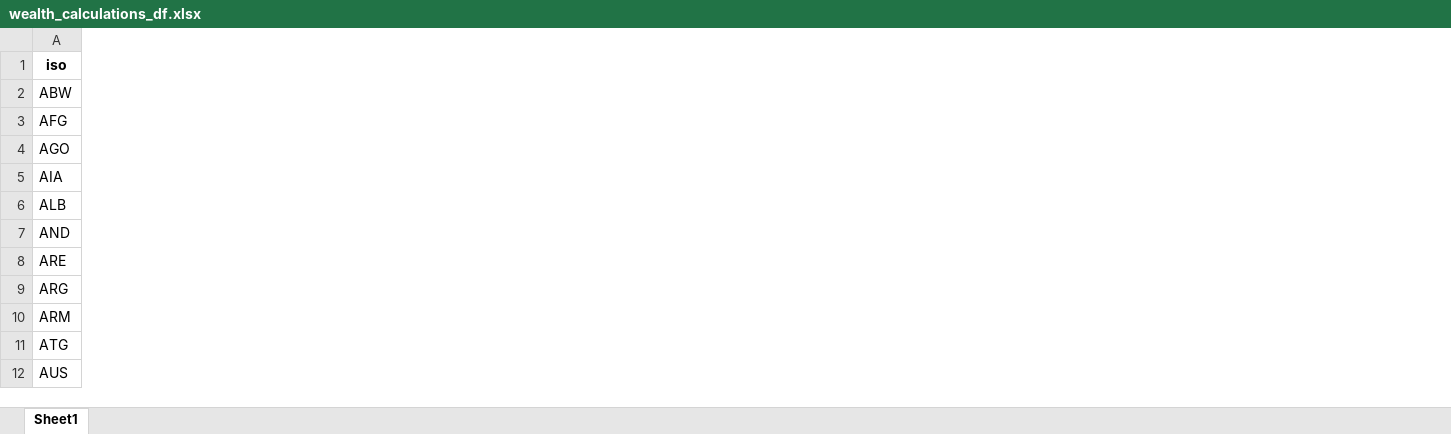
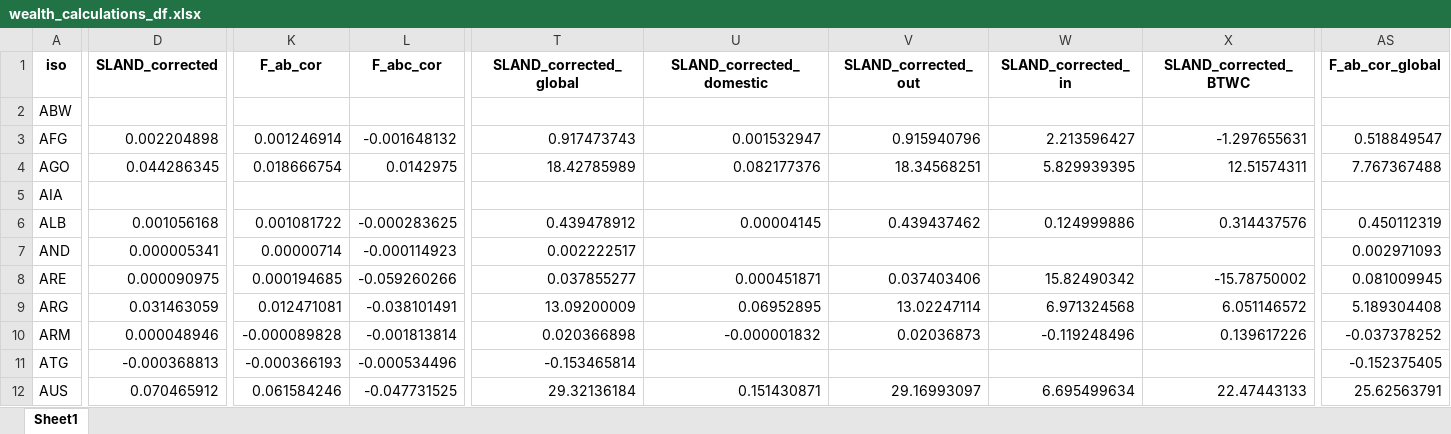
Before and after one commit to isaldiviagonzatti/landCSinkWealth, an Excel workbook: data/processed/wealth_calculations_df.xlsx, sheet Sheet1, drawn as a sheet; only a part is shown, gaps mark what is left out; values as stored, in another font and other column widths than the file's, no borders; the diff covers the shown part only; the diff names each change by its address in the sheet, - before the commit and + after, or states it on an @@ line.

```diff
--- a/data/processed/wealth_calculations_df.xlsx (sheet Sheet1)
+++ b/data/processed/wealth_calculations_df.xlsx (sheet Sheet1)
+column D (SLAND_corrected), rows 3-12: 0.002204898 | 0.044286345 |  | 0.001056168 | 0.000005341 | 0.000090975 | 0.031463059 | 0.000048946 | -0.000368813 | 0.070465912
+column K (F_ab_cor), rows 3-12: 0.001246914 | 0.018666754 |  | 0.001081722 | 0.00000714 | 0.000194685 | 0.012471081 | -0.000089828 | -0.000366193 | 0.061584246
+column L (F_abc_cor), rows 3-12: -0.001648132 | 0.0142975 |  | -0.000283625 | -0.000114923 | -0.059260266 | -0.038101491 | -0.001813814 | -0.000534496 | -0.047731525
+column T (SLAND_corrected_global), rows 3-12: 0.917473743 | 18.42785989 |  | 0.439478912 | 0.002222517 | 0.037855277 | 13.09200009 | 0.020366898 | -0.153465814 | 29.32136184
+column U (SLAND_corrected_domestic), rows 3-12: 0.001532947 | 0.082177376 |  | 0.00004145 |  | 0.000451871 | 0.06952895 | -0.000001832 |  | 0.151430871
+column V (SLAND_corrected_out), rows 3-12: 0.915940796 | 18.34568251 |  | 0.439437462 |  | 0.037403406 | 13.02247114 | 0.02036873 |  | 29.16993097
+column W (SLAND_corrected_in), rows 3-12: 2.213596427 | 5.829939395 |  | 0.124999886 |  | 15.82490342 | 6.971324568 | -0.119248496 |  | 6.695499634
+column X (SLAND_corrected_BTWC), rows 3-12: -1.297655631 | 12.51574311 |  | 0.314437576 |  | -15.78750002 | 6.051146572 | 0.139617226 |  | 22.47443133
+column AS (F_ab_cor_global), rows 3-12: 0.518849547 | 7.767367488 |  | 0.450112319 | 0.002971093 | 0.081009945 | 5.189304408 | -0.037378252 | -0.152375405 | 25.62563791
```
Also changed, not shown: 9 added columns elsewhere in this sheet, data/processed/land_sink_by_country.xlsx, data/processed/land_sink_by_country_dor.xlsx, 26 other files.
